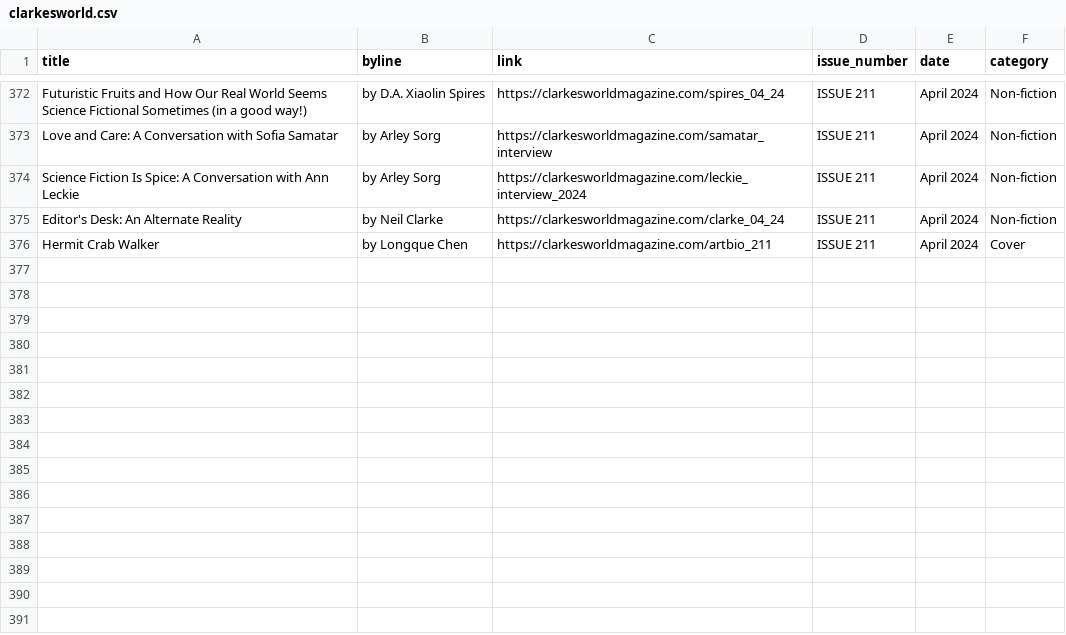
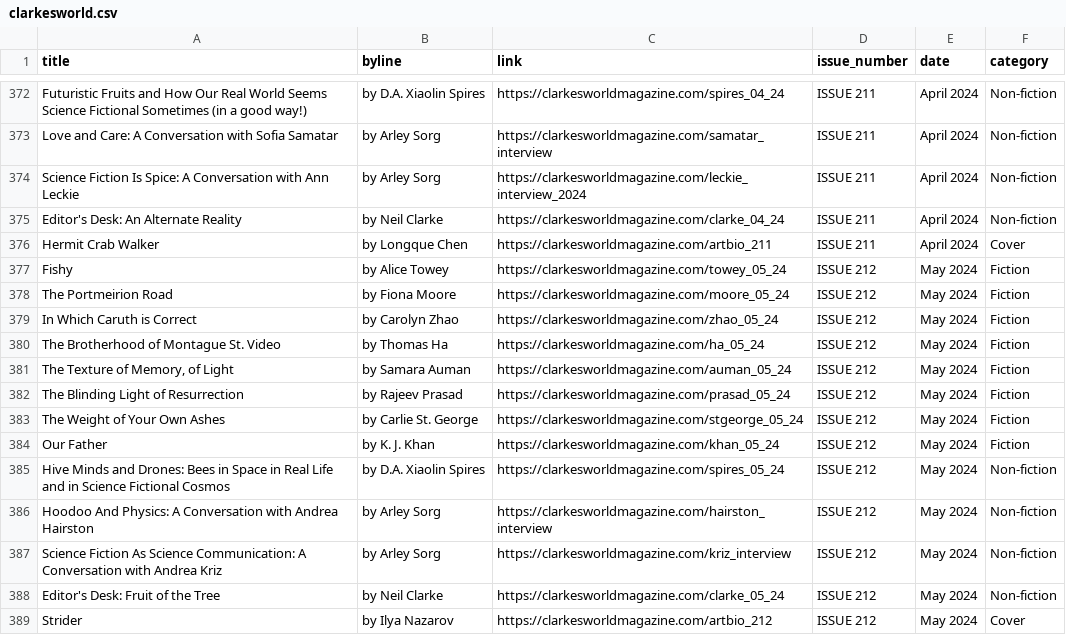
Before and after one commit to saveyak/automatic-scraper, a CSV file: clarkesworld.csv, drawn as a sheet; only a part is shown, gaps mark what is left out; the diff names each change by its address in the sheet, - before the commit and + after, or states it on an @@ line.

```diff
--- a/clarkesworld.csv
+++ b/clarkesworld.csv
+row 377: Fishy | by Alice Towey | https://clarkesworldmagazine.com/towey_05_24 | ISSUE 212 | May 2024 | Fiction
+row 378: The Portmeirion Road | by Fiona Moore | https://clarkesworldmagazine.com/moore_05_24 | ISSUE 212 | May 2024 | Fiction
+row 379: In Which Caruth is Correct | by Carolyn Zhao | https://clarkesworldmagazine.com/zhao_05_24 | ISSUE 212 | May 2024 | Fiction
+row 380: The Brotherhood of Montague St. Video | by Thomas Ha | https://clarkesworldmagazine.com/ha_05_24 | ISSUE 212 | May 2024 | Fiction
+row 381: The Texture of Memory, of Light | by Samara Auman | https://clarkesworldmagazine.com/auman_05_24 | ISSUE 212 | May 2024 | Fiction
+row 382: The Blinding Light of Resurrection | by Rajeev Prasad | https://clarkesworldmagazine.com/prasad_05_24 | ISSUE 212 | May 2024 | Fiction
+row 383: The Weight of Your Own Ashes | by Carlie St. George | https://clarkesworldmagazine.com/stgeorge_05_24 | ISSUE 212 | May 2024 | Fiction
+row 384: Our Father | by K. J. Khan | https://clarkesworldmagazine.com/khan_05_24 | ISSUE 212 | May 2024 | Fiction
+row 385: Hive Minds and Drones: Bees in Space in Real Life and in Science Fictional Cosmos | by D.A. Xiaolin Spires | https://clarkesworldmagazine.com/spires_05_24 | ISSUE 212 | May 2024 | Non-fiction
+row 386: Hoodoo And Physics: A Conversation with Andrea Hairston | by Arley Sorg | https://clarkesworldmagazine.com/hairston_interview | ISSUE 212 | May 2024 | Non-fiction
+row 387: Science Fiction As Science Communication: A Conversation with Andrea Kriz | by Arley Sorg | https://clarkesworldmagazine.com/kriz_interview | ISSUE 212 | May 2024 | Non-fiction
+row 388: Editor's Desk: Fruit of the Tree | by Neil Clarke | https://clarkesworldmagazine.com/clarke_05_24 | ISSUE 212 | May 2024 | Non-fiction
+row 389: Strider | by Ilya Nazarov | https://clarkesworldmagazine.com/artbio_212 | ISSUE 212 | May 2024 | Cover
```
